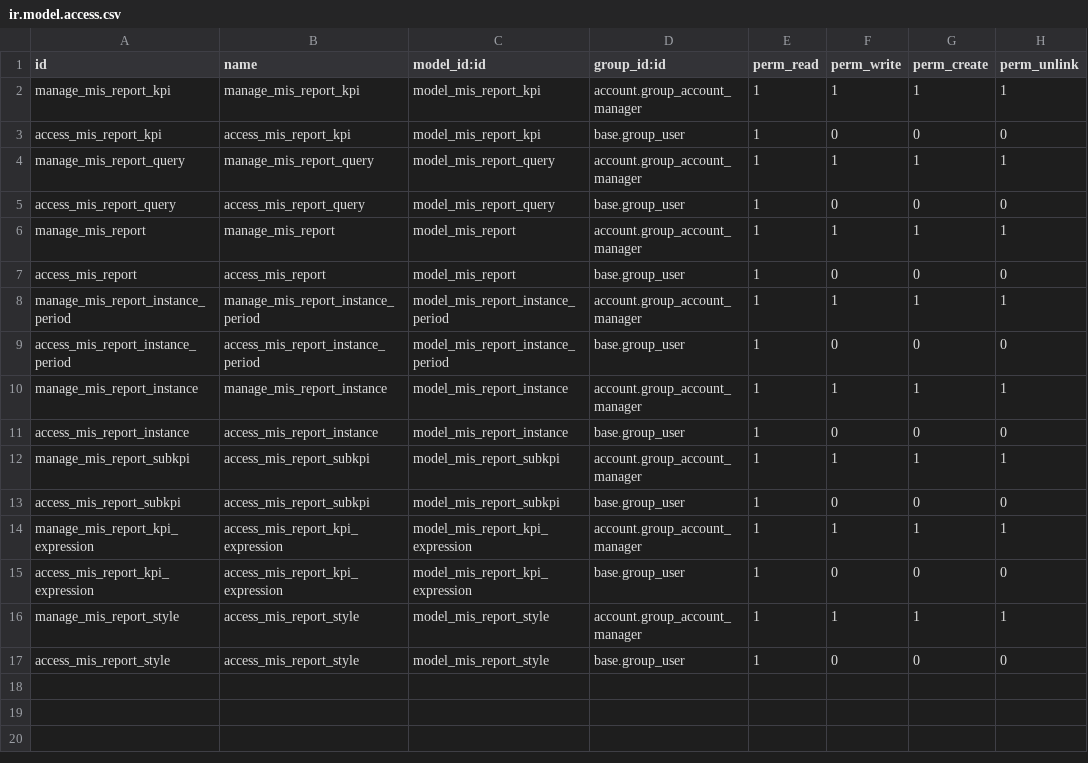
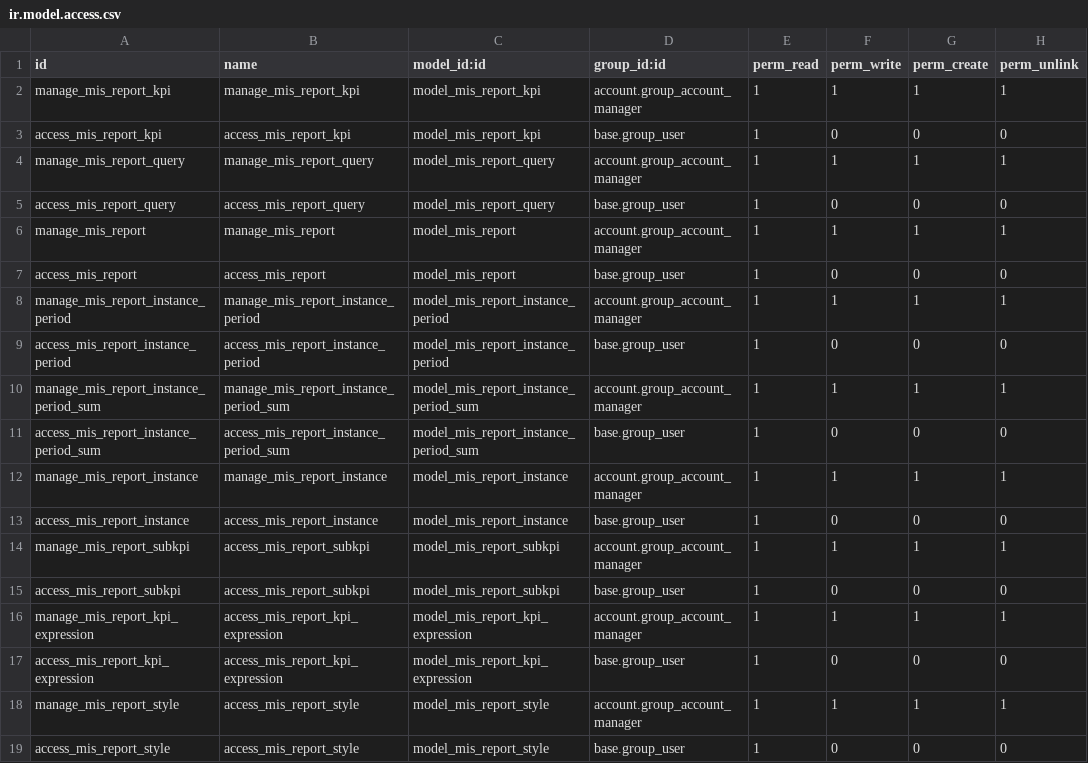
Before and after one commit to OCA/mis-builder, a CSV file: mis_builder/security/ir.model.access.csv, drawn as a sheet; the diff names each change by its address in the sheet, - before the commit and + after, or states it on an @@ line.

Commit message:
[ADD] mis_builder: sum and comparison sources
Add a new column source: the comparison of two columns. Deprecate
the previous comparison columns mechanism as the new one allows to
place the comparison columns anywhere, not just after the column being
compared.

Add a new columns source: add/subtract other columns.

```diff
--- a/mis_builder/security/ir.model.access.csv
+++ b/mis_builder/security/ir.model.access.csv
+row 10: manage_mis_report_instance_period_sum | manage_mis_report_instance_period_sum | model_mis_report_instance_period_sum | account.group_account_manager | 1 | 1 | 1 | 1
+row 11: access_mis_report_instance_period_sum | access_mis_report_instance_period_sum | model_mis_report_instance_period_sum | base.group_user | 1 | 0 | 0 | 0
```
Also changed, not shown: 4 other files.
